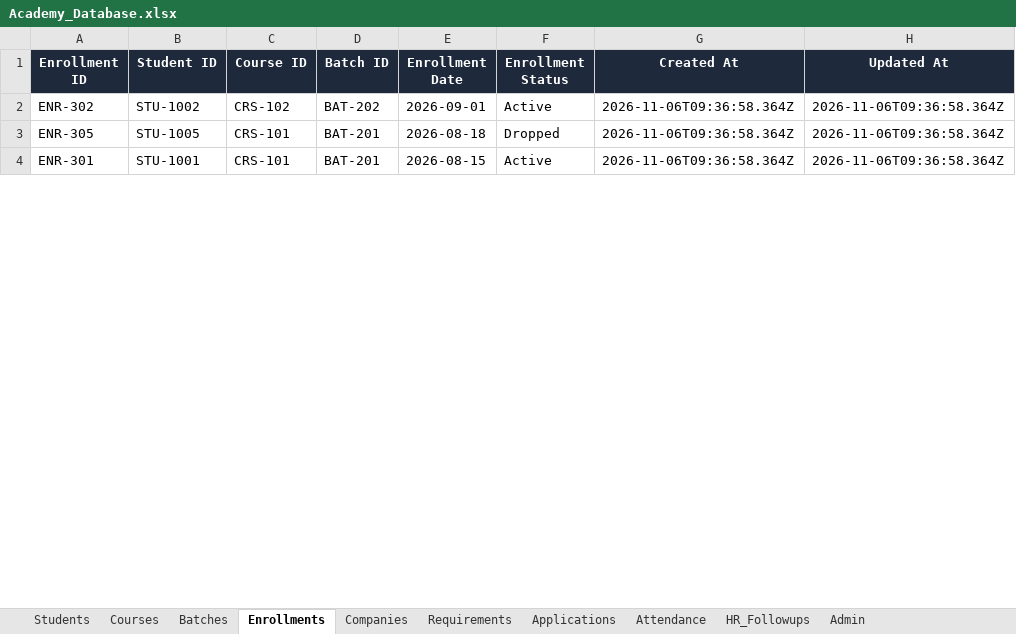
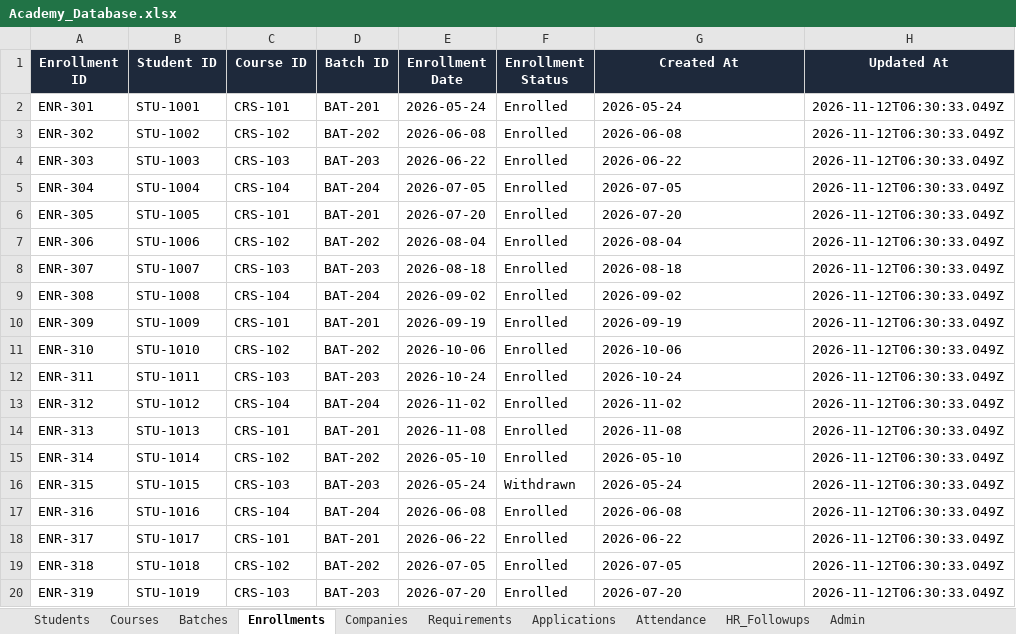
Before and after one commit to vtechams/AMS1, an Excel workbook: database/Academy_Database.xlsx, sheet Enrollments, drawn as a sheet; only a part is shown; values as stored, in another font and other column widths than the file's, no borders; addresses are those after the commit; the diff covers the shown part only; the diff names each change by its address in the sheet, - before the commit and + after, or states it on an @@ line.

```diff
--- a/database/Academy_Database.xlsx (sheet Enrollments)
+++ b/database/Academy_Database.xlsx (sheet Enrollments)
+row 2: ENR-301 | STU-1001 | CRS-101 | BAT-201 | 2026-05-24 | Enrolled | 2026-05-24 | 2026-11-12T06:30:33.049Z
-E3 (Enrollment Date): 2026-09-01
+E3 (Enrollment Date): 2026-06-08
-F3 (Enrollment Status): Active
+F3 (Enrollment Status): Enrolled
-G3 (Created At): 2026-11-06T09:36:58.364Z
+G3 (Created At): 2026-06-08
-H3 (Updated At): 2026-11-06T09:36:58.364Z
+H3 (Updated At): 2026-11-12T06:30:33.049Z
+row 4: ENR-303 | STU-1003 | CRS-103 | BAT-203 | 2026-06-22 | Enrolled | 2026-06-22 | 2026-11-12T06:30:33.049Z
+row 5: ENR-304 | STU-1004 | CRS-104 | BAT-204 | 2026-07-05 | Enrolled | 2026-07-05 | 2026-11-12T06:30:33.049Z
-E6 (Enrollment Date): 2026-08-18
+E6 (Enrollment Date): 2026-07-20
-F6 (Enrollment Status): Dropped
+F6 (Enrollment Status): Enrolled
-G6 (Created At): 2026-11-06T09:36:58.364Z
+G6 (Created At): 2026-07-20
-H6 (Updated At): 2026-11-06T09:36:58.364Z
+H6 (Updated At): 2026-11-12T06:30:33.049Z
+row 7: ENR-306 | STU-1006 | CRS-102 | BAT-202 | 2026-08-04 | Enrolled | 2026-08-04 | 2026-11-12T06:30:33.049Z
+row 8: ENR-307 | STU-1007 | CRS-103 | BAT-203 | 2026-08-18 | Enrolled | 2026-08-18 | 2026-11-12T06:30:33.049Z
+row 9: ENR-308 | STU-1008 | CRS-104 | BAT-204 | 2026-09-02 | Enrolled | 2026-09-02 | 2026-11-12T06:30:33.049Z
+row 10: ENR-309 | STU-1009 | CRS-101 | BAT-201 | 2026-09-19 | Enrolled | 2026-09-19 | 2026-11-12T06:30:33.049Z
+row 11: ENR-310 | STU-1010 | CRS-102 | BAT-202 | 2026-10-06 | Enrolled | 2026-10-06 | 2026-11-12T06:30:33.049Z
+row 12: ENR-311 | STU-1011 | CRS-103 | BAT-203 | 2026-10-24 | Enrolled | 2026-10-24 | 2026-11-12T06:30:33.049Z
+row 13: ENR-312 | STU-1012 | CRS-104 | BAT-204 | 2026-11-02 | Enrolled | 2026-11-02 | 2026-11-12T06:30:33.049Z
-A14 (Enrollment ID): ENR-301
+A14 (Enrollment ID): ENR-313
-B14 (Student ID): STU-1001
+B14 (Student ID): STU-1013
-E14 (Enrollment Date): 2026-08-15
+E14 (Enrollment Date): 2026-11-08
-F14 (Enrollment Status): Active
+F14 (Enrollment Status): Enrolled
-G14 (Created At): 2026-11-06T09:36:58.364Z
+G14 (Created At): 2026-11-08
-H14 (Updated At): 2026-11-06T09:36:58.364Z
+H14 (Updated At): 2026-11-12T06:30:33.049Z
+row 15: ENR-314 | STU-1014 | CRS-102 | BAT-202 | 2026-05-10 | Enrolled | 2026-05-10 | 2026-11-12T06:30:33.049Z
+row 16: ENR-315 | STU-1015 | CRS-103 | BAT-203 | 2026-05-24 | Withdrawn | 2026-05-24 | 2026-11-12T06:30:33.049Z
+row 17: ENR-316 | STU-1016 | CRS-104 | BAT-204 | 2026-06-08 | Enrolled | 2026-06-08 | 2026-11-12T06:30:33.049Z
+row 18: ENR-317 | STU-1017 | CRS-101 | BAT-201 | 2026-06-22 | Enrolled | 2026-06-22 | 2026-11-12T06:30:33.049Z
+row 19: ENR-318 | STU-1018 | CRS-102 | BAT-202 | 2026-07-05 | Enrolled | 2026-07-05 | 2026-11-12T06:30:33.049Z
+row 20: ENR-319 | STU-1019 | CRS-103 | BAT-203 | 2026-07-20 | Enrolled | 2026-07-20 | 2026-11-12T06:30:33.049Z
```
Also changed, not shown: 79 added rows and 12 edited cells elsewhere in this sheet, sheet Attendance, sheet Students, sheet Applications, sheet Requirements, sheet HR_Followups, sheet Companies, 2 more sheets, 5 other files.
